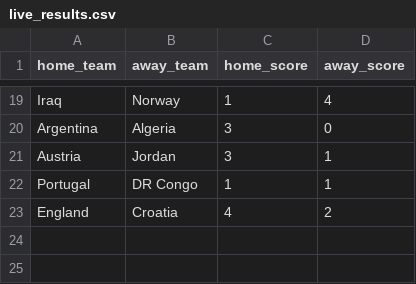
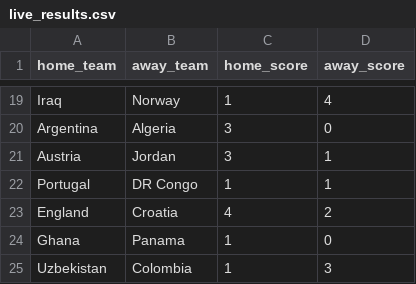
Before and after one commit to jamoji-ai/world-cup-predictor-pro, a CSV file: data/raw/live_results.csv, drawn as a sheet; only a part is shown, gaps mark what is left out; the diff names each change by its address in the sheet, - before the commit and + after, or states it on an @@ line.

```diff
--- a/data/raw/live_results.csv
+++ b/data/raw/live_results.csv
+row 24: Ghana | Panama | 1 | 0
+row 25: Uzbekistan | Colombia | 1 | 3
```
Also changed, not shown: data/results/history_log.csv, data/results/simulation_results.csv, 1 other file.
